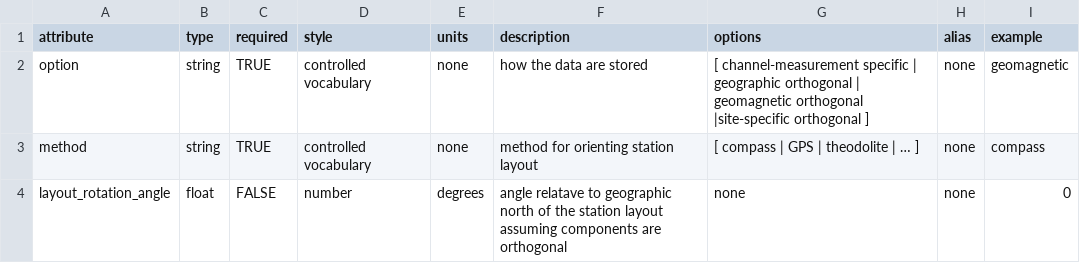
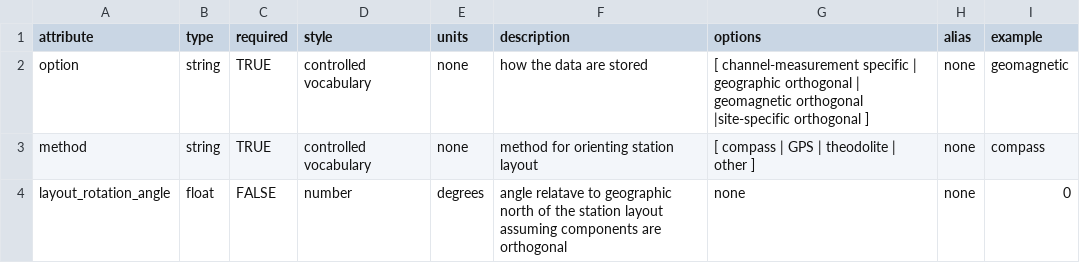
Before and after one commit to kujaku11/MTarchive, a CSV file: mth5/standards/orientation.csv, drawn as a sheet; the diff names each change by its address in the sheet, - before the commit and + after, or states it on an @@ line.

```diff
--- a/mth5/standards/orientation.csv
+++ b/mth5/standards/orientation.csv
-G3 (options): [ compass | GPS | theodolite | … ]
+G3 (options): [ compass | GPS | theodolite | other ]
```
Also changed, not shown: mth5/standards/auxiliary.csv, mth5/standards/channel.csv, 9 other files.
